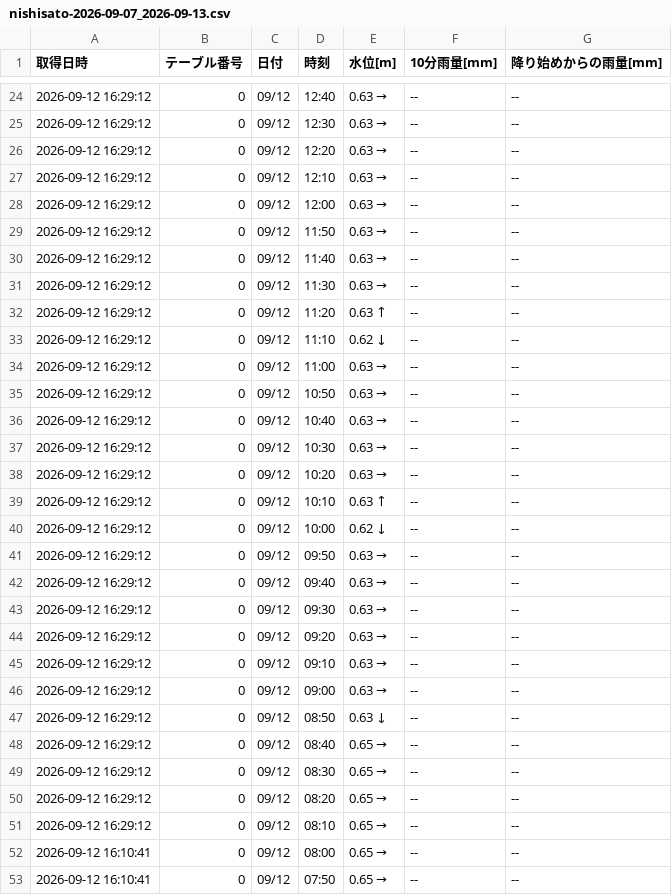
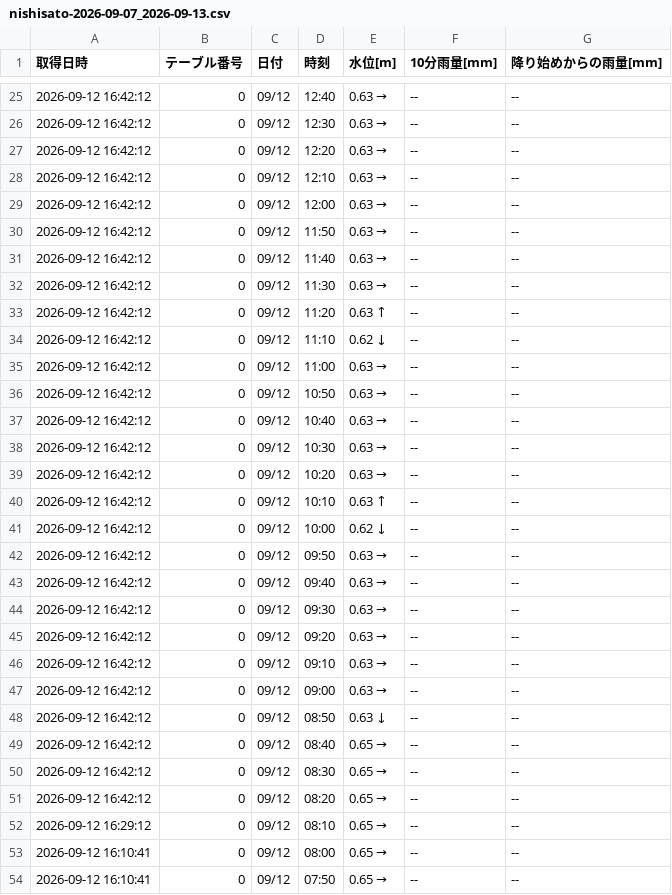
Before and after one commit to surveyhisyu/Stream-gauging-logger, a CSV file: data/nishisato/nishisato-2026-09-07_2026-09-13.csv, drawn as a sheet; only a part is shown, gaps mark what is left out; the diff covers the shown part only.

```diff
--- a/data/nishisato/nishisato-2026-09-07_2026-09-13.csv
+++ b/data/nishisato/nishisato-2026-09-07_2026-09-13.csv
@@ -24,28 +25,28 @@
-2026-09-12 16:29:12,0,09/12,12:40,0.63 →,--,--
-2026-09-12 16:29:12,0,09/12,12:30,0.63 →,--,--
-2026-09-12 16:29:12,0,09/12,12:20,0.63 →,--,--
-2026-09-12 16:29:12,0,09/12,12:10,0.63 →,--,--
-2026-09-12 16:29:12,0,09/12,12:00,0.63 →,--,--
-2026-09-12 16:29:12,0,09/12,11:50,0.63 →,--,--
-2026-09-12 16:29:12,0,09/12,11:40,0.63 →,--,--
-2026-09-12 16:29:12,0,09/12,11:30,0.63 →,--,--
-2026-09-12 16:29:12,0,09/12,11:20,0.63 ↑,--,--
-2026-09-12 16:29:12,0,09/12,11:10,0.62 ↓,--,--
-2026-09-12 16:29:12,0,09/12,11:00,0.63 →,--,--
-2026-09-12 16:29:12,0,09/12,10:50,0.63 →,--,--
-2026-09-12 16:29:12,0,09/12,10:40,0.63 →,--,--
-2026-09-12 16:29:12,0,09/12,10:30,0.63 →,--,--
-2026-09-12 16:29:12,0,09/12,10:20,0.63 →,--,--
-2026-09-12 16:29:12,0,09/12,10:10,0.63 ↑,--,--
-2026-09-12 16:29:12,0,09/12,10:00,0.62 ↓,--,--
-2026-09-12 16:29:12,0,09/12,09:50,0.63 →,--,--
-2026-09-12 16:29:12,0,09/12,09:40,0.63 →,--,--
-2026-09-12 16:29:12,0,09/12,09:30,0.63 →,--,--
-2026-09-12 16:29:12,0,09/12,09:20,0.63 →,--,--
-2026-09-12 16:29:12,0,09/12,09:10,0.63 →,--,--
-2026-09-12 16:29:12,0,09/12,09:00,0.63 →,--,--
-2026-09-12 16:29:12,0,09/12,08:50,0.63 ↓,--,--
-2026-09-12 16:29:12,0,09/12,08:40,0.65 →,--,--
-2026-09-12 16:29:12,0,09/12,08:30,0.65 →,--,--
-2026-09-12 16:29:12,0,09/12,08:20,0.65 →,--,--
+2026-09-12 16:42:12,0,09/12,12:40,0.63 →,--,--
+2026-09-12 16:42:12,0,09/12,12:30,0.63 →,--,--
+2026-09-12 16:42:12,0,09/12,12:20,0.63 →,--,--
+2026-09-12 16:42:12,0,09/12,12:10,0.63 →,--,--
+2026-09-12 16:42:12,0,09/12,12:00,0.63 →,--,--
+2026-09-12 16:42:12,0,09/12,11:50,0.63 →,--,--
+2026-09-12 16:42:12,0,09/12,11:40,0.63 →,--,--
+2026-09-12 16:42:12,0,09/12,11:30,0.63 →,--,--
+2026-09-12 16:42:12,0,09/12,11:20,0.63 ↑,--,--
+2026-09-12 16:42:12,0,09/12,11:10,0.62 ↓,--,--
+2026-09-12 16:42:12,0,09/12,11:00,0.63 →,--,--
+2026-09-12 16:42:12,0,09/12,10:50,0.63 →,--,--
+2026-09-12 16:42:12,0,09/12,10:40,0.63 →,--,--
+2026-09-12 16:42:12,0,09/12,10:30,0.63 →,--,--
+2026-09-12 16:42:12,0,09/12,10:20,0.63 →,--,--
+2026-09-12 16:42:12,0,09/12,10:10,0.63 ↑,--,--
+2026-09-12 16:42:12,0,09/12,10:00,0.62 ↓,--,--
+2026-09-12 16:42:12,0,09/12,09:50,0.63 →,--,--
+2026-09-12 16:42:12,0,09/12,09:40,0.63 →,--,--
+2026-09-12 16:42:12,0,09/12,09:30,0.63 →,--,--
+2026-09-12 16:42:12,0,09/12,09:20,0.63 →,--,--
+2026-09-12 16:42:12,0,09/12,09:10,0.63 →,--,--
+2026-09-12 16:42:12,0,09/12,09:00,0.63 →,--,--
+2026-09-12 16:42:12,0,09/12,08:50,0.63 ↓,--,--
+2026-09-12 16:42:12,0,09/12,08:40,0.65 →,--,--
+2026-09-12 16:42:12,0,09/12,08:30,0.65 →,--,--
+2026-09-12 16:42:12,0,09/12,08:20,0.65 →,--,--
 2026-09-12 16:29:12,0,09/12,08:10,0.65 →,--,--
```
Also changed, not shown: 1 added row and 22 edited cells elsewhere in this file, data/nakayama/nakayama-2026-08-31_2026-09-06.csv, data/nakayama/nakayama-2026-09-07_2026-09-13.csv, 4 other files.
